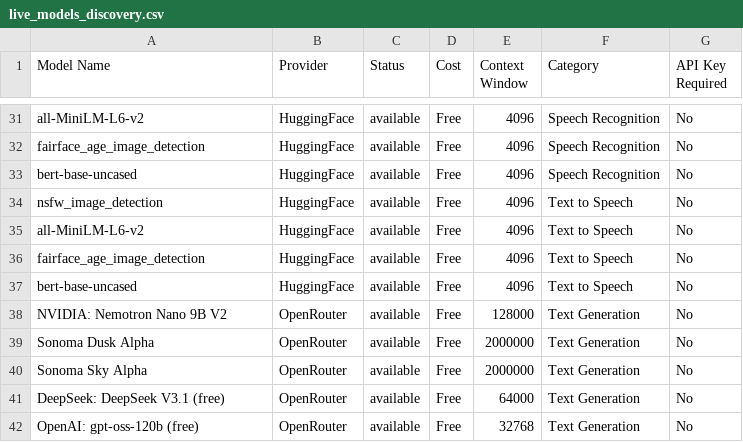
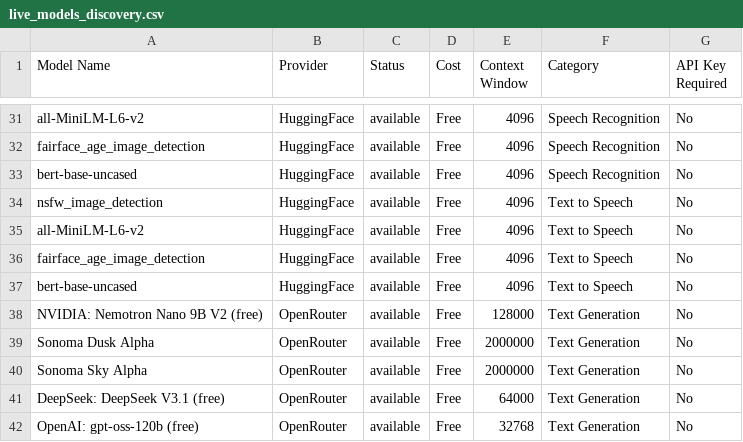
Before and after one commit to vn6295337/askme, a CSV file: intelligent-discovery/generated_outputs/live_models_discovery.csv, drawn as a sheet; only a part is shown, gaps mark what is left out.

```diff
--- a/intelligent-discovery/generated_outputs/live_models_discovery.csv
+++ b/intelligent-discovery/generated_outputs/live_models_discovery.csv
@@ -37,3 +37,3 @@
 "bert-base-uncased","HuggingFace","available","Free","4096","Text to Speech","No"
-"NVIDIA: Nemotron Nano 9B V2","OpenRouter","available","Free","128000","Text Generation","No"
+"NVIDIA: Nemotron Nano 9B V2 (free)","OpenRouter","available","Free","128000","Text Generation","No"
 "Sonoma Dusk Alpha","OpenRouter","available","Free","2000000","Text Generation","No"
```
Also changed, not shown: 3 other files.
